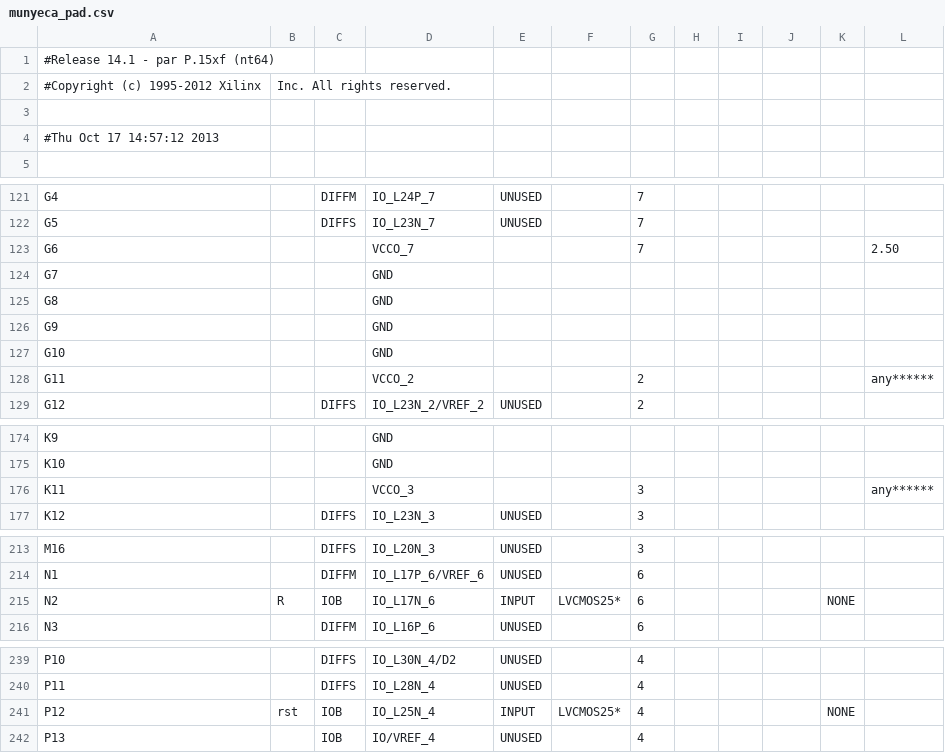
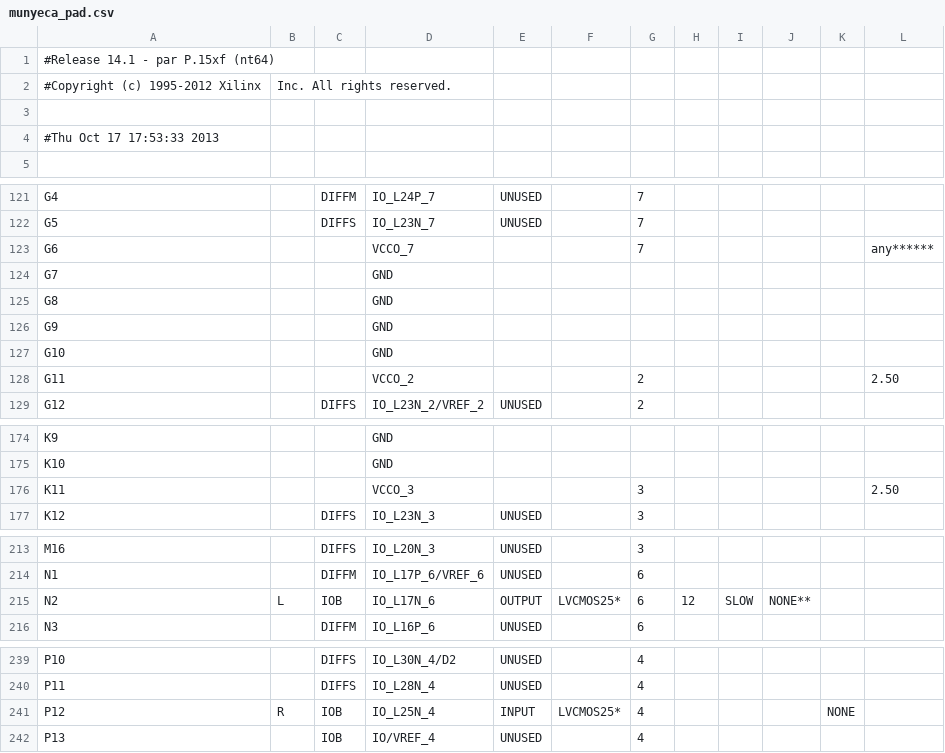
Before and after one commit to Ignacio-Iker-Prado-Rujas/toc-practicas, a CSV file: Practica2/munyeca_pad.csv, drawn as a sheet; only a part is shown, gaps mark what is left out; the diff covers the shown part only; the diff names each change by its address in the sheet, - before the commit and + after, or states it on an @@ line.

```diff
--- a/Practica2/munyeca_pad.csv
+++ b/Practica2/munyeca_pad.csv
-A4: #Thu Oct 17 14:57:12 2013
+A4: #Thu Oct 17 17:53:33 2013
-L123: 2.50
+L123: any******
-L128: any******
+L128: 2.50
-L176: any******
+L176: 2.50
-B215: R
+B215: L
-E215: INPUT
+E215: OUTPUT
-H215: (empty)
+H215: 12
-I215: (empty)
+I215: SLOW
-J215: (empty)
+J215: NONE**
-K215: NONE
+K215: (empty)
-B241: rst
+B241: R
```
Also changed, not shown: 80 edited cells elsewhere in this file, 51 other files.
